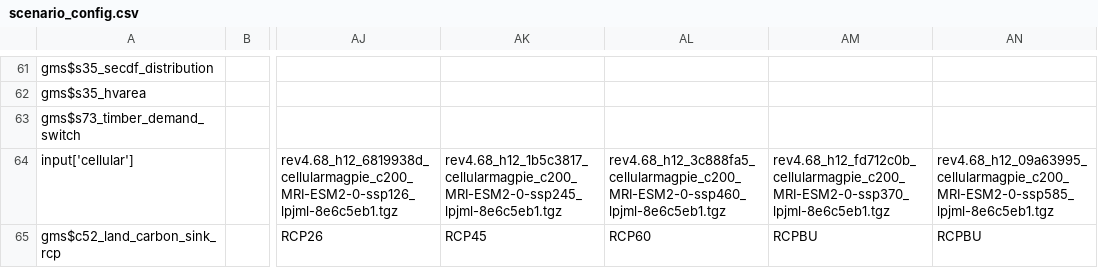
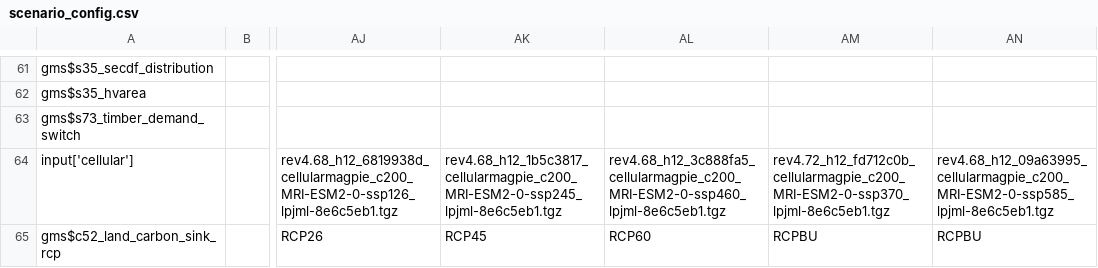
Before and after one commit to magpiemodel/magpie, a CSV file: config/scenario_config.csv, drawn as a sheet; only a part is shown, gaps mark what is left out; the diff names each change by its address in the sheet, - before the commit and + after, or states it on an @@ line.

Commit message:
bugfix

```diff
--- a/config/scenario_config.csv
+++ b/config/scenario_config.csv
-AM64: rev4.68_h12_fd712c0b_cellularmagpie_c200_MRI-ESM2-0-ssp370_lpjml-8e6c5eb1.tgz
+AM64: rev4.72_h12_fd712c0b_cellularmagpie_c200_MRI-ESM2-0-ssp370_lpjml-8e6c5eb1.tgz
```
